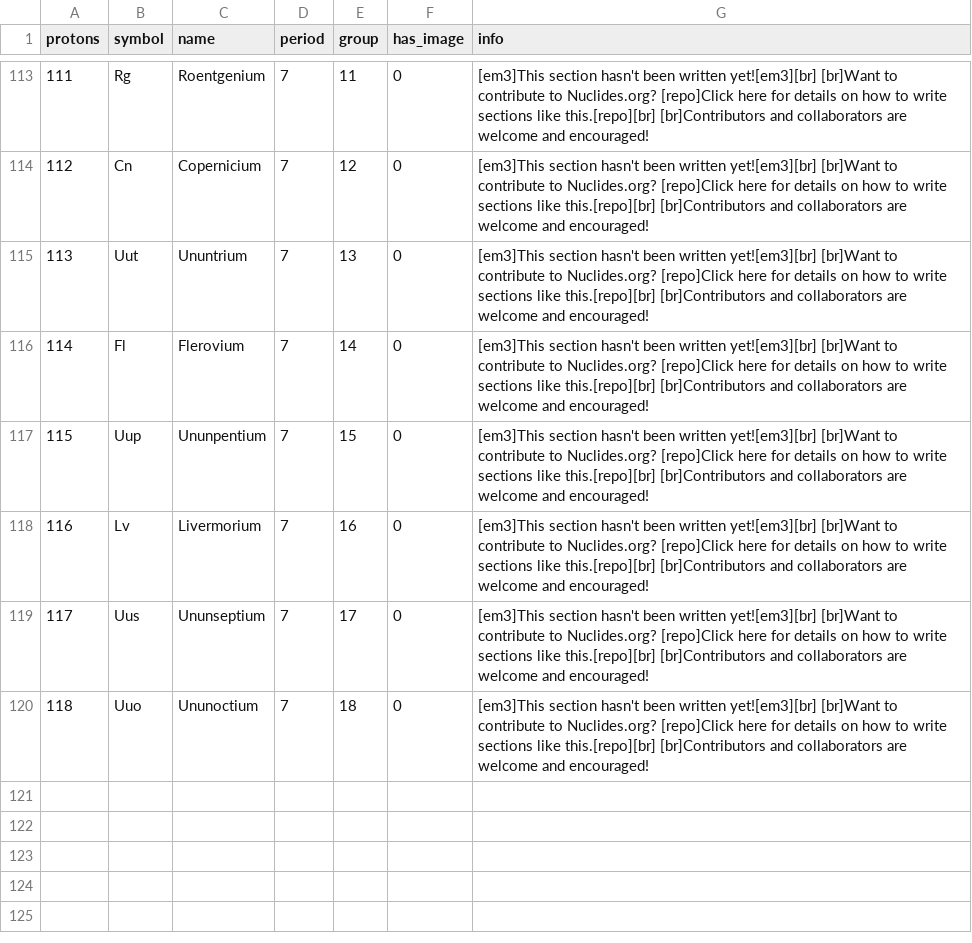
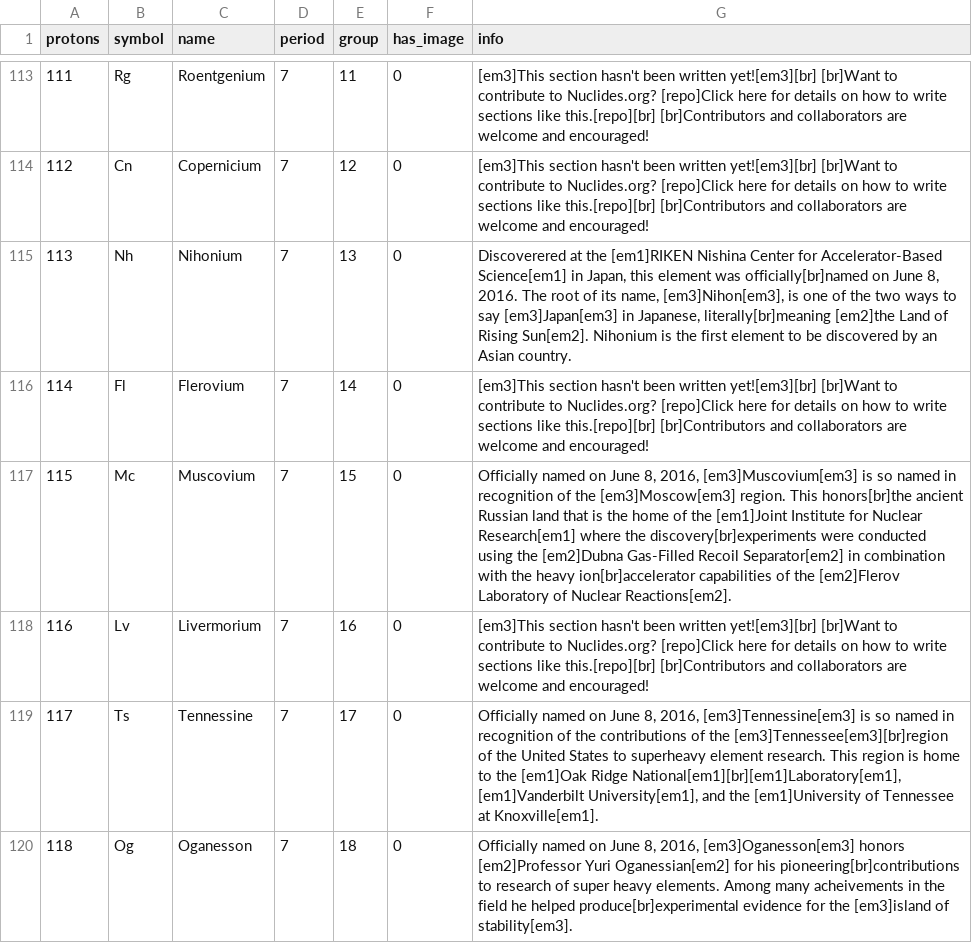
Before and after one commit to Frencil/galaxy_of_nuclides, a CSV file: assets/data/elements.csv, drawn as a sheet; only a part is shown, gaps mark what is left out.

Commit message:
add names and descriptions for Nh, Mc, Ts, and Og (named 2016-06-08)

```diff
--- a/assets/data/elements.csv
+++ b/assets/data/elements.csv
@@ -114,7 +114,7 @@ protons,symbol,name,period,group,has_image,info
 112,Cn,Copernicium,7,12,0,"[em3]This section hasn't been written yet![em3][br] [br]Want to contribute to Nuclides.org? [repo]Click here for details on how to write sections like this.[repo][br] [br]Contributors and collaborators are welcome and encouraged!"
-113,Uut,Ununtrium,7,13,0,"[em3]This section hasn't been written yet![em3][br] [br]Want to contribute to Nuclides.org? [repo]Click here for details on how to write sections like this.[repo][br] [br]Contributors and collaborators are welcome and encouraged!"
+113,Nh,Nihonium,7,13,0,"Discoverered at the [em1]RIKEN Nishina Center for Accelerator-Based Science[em1] in Japan, this element was officially[br]named on June 8, 2016. The root of its name, [em3]Nihon[em3], is one of the two ways to say [em3]Japan[em3] in Japanese, literally[br]meaning [em2]the Land of Rising Sun[em2]. Nihonium is the first element to be discovered by an Asian country."
 114,Fl,Flerovium,7,14,0,"[em3]This section hasn't been written yet![em3][br] [br]Want to contribute to Nuclides.org? [repo]Click here for details on how to write sections like this.[repo][br] [br]Contributors and collaborators are welcome and encouraged!"
-115,Uup,Ununpentium,7,15,0,"[em3]This section hasn't been written yet![em3][br] [br]Want to contribute to Nuclides.org? [repo]Click here for details on how to write sections like this.[repo][br] [br]Contributors and collaborators are welcome and encouraged!"
+115,Mc,Muscovium,7,15,0,"Officially named on June 8, 2016, [em3]Muscovium[em3] is so named in recognition of the [em3]Moscow[em3] region. This honors[br]the ancient Russian land that is the home of the [em1]Joint Institute for Nuclear Research[em1] where the discovery[br]experiments were conducted using the [em2]Dubna Gas-Filled Recoil Separator[em2] in combination with the heavy ion[br]accelerator capabilities of the [em2]Flerov Laboratory of Nuclear Reactions[em2]."
 116,Lv,Livermorium,7,16,0,"[em3]This section hasn't been written yet![em3][br] [br]Want to contribute to Nuclides.org? [repo]Click here for details on how to write sections like this.[repo][br] [br]Contributors and collaborators are welcome and encouraged!"
-117,Uus,Ununseptium,7,17,0,"[em3]This section hasn't been written yet![em3][br] [br]Want to contribute to Nuclides.org? [repo]Click here for details on how to write sections like this.[repo][br] [br]Contributors and collaborators are welcome and encouraged!"
-118,Uuo,Ununoctium,7,18,0,"[em3]This section hasn't been written yet![em3][br] [br]Want to contribute to Nuclides.org? [repo]Click here for details on how to write sections like this.[repo][br] [br]Contributors and collaborators are welcome and encouraged!"
+117,Ts,Tennessine,7,17,0,"Officially named on June 8, 2016, [em3]Tennessine[em3] is so named in recognition of the contributions of the [em3]Tennessee[em3][br]region of the United States to superheavy element research. This region is home to the [em1]Oak Ridge National[em1][br][em1]Laboratory[em1], [em1]Vanderbilt University[em1], and the [em1]University of Tennessee at Knoxville[em1]."
+118,Og,Oganesson,7,18,0,"Officially named on June 8, 2016, [em3]Oganesson[em3] honors [em2]Professor Yuri Oganessian[em2] for his pioneering[br]contributions to research of super heavy elements. Among many acheivements in the field he helped produce[br]experimental evidence for the [em3]island of stability[em3]."
```
Also changed, not shown: assets/data/nuclides.csv.
